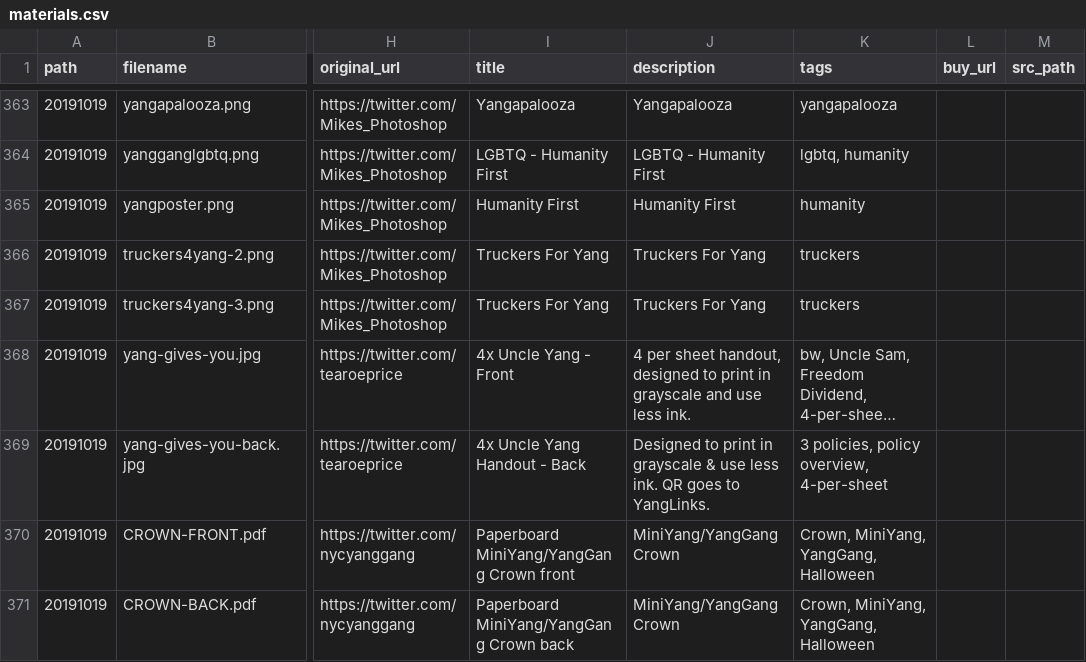
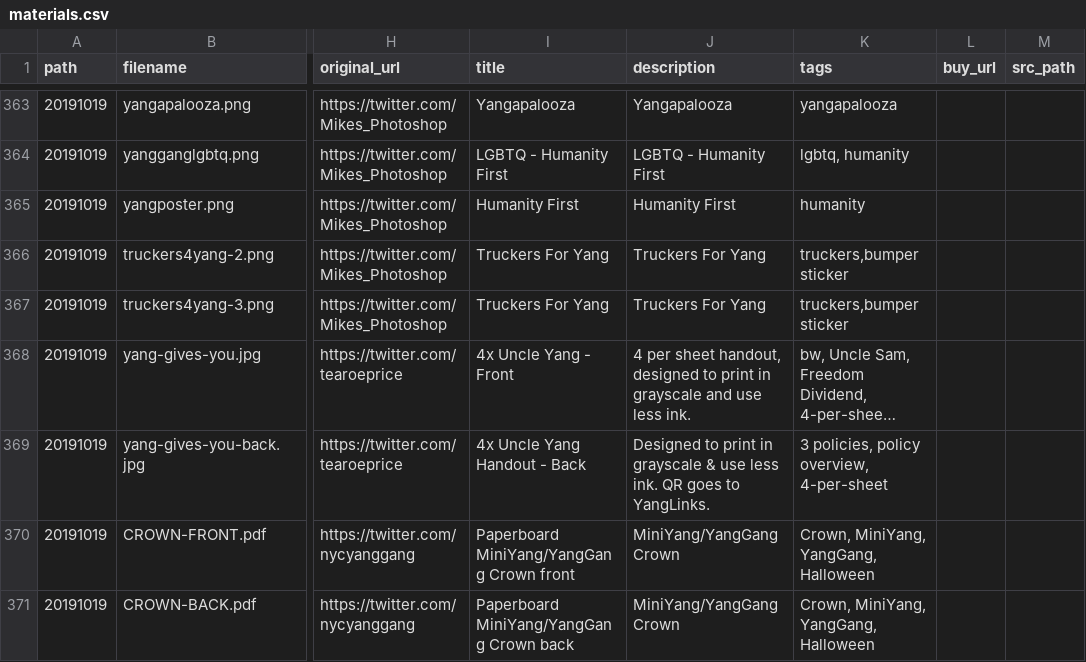
Before and after one commit to mikhuang/yang-prints, a CSV file: data/materials.csv, drawn as a sheet; only a part is shown, gaps mark what is left out; long unchanged cells end in …; the diff covers the shown part only; the diff names each change by its address in the sheet, - before the commit and + after, or states it on an @@ line.

```diff
--- a/data/materials.csv
+++ b/data/materials.csv
-K366:K367 (tags): truckers
+K366:K367 (tags): truckers,bumper sticker
```
Also changed, not shown: 4 added rows and 1 edited cell elsewhere in this file, 12 other files.
